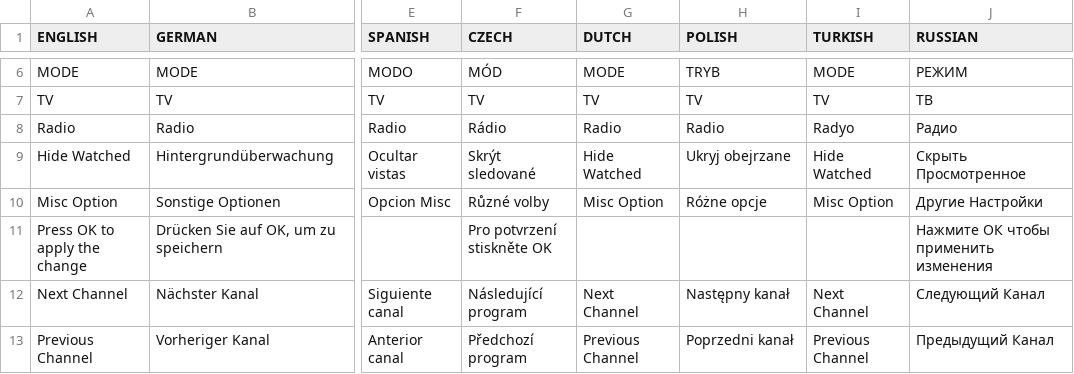
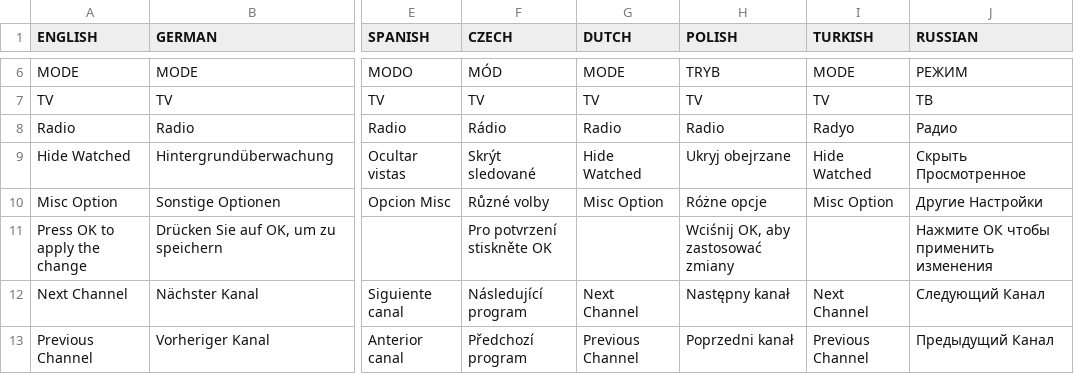
Before and after one commit to prismcube/script.mbox, a CSV file: pvr/gui/windows/Language_Elmo.csv, drawn as a sheet; only a part is shown, gaps mark what is left out; the diff covers the shown part only; the diff names each change by its address in the sheet, - before the commit and + after, or states it on an @@ line.

Commit message:
Updated Polish MR_LANG and help

```diff
--- a/pvr/gui/windows/Language_Elmo.csv
+++ b/pvr/gui/windows/Language_Elmo.csv
-H11 (POLISH): (empty)
+H11 (POLISH): Wciśnij OK, aby zastosować zmiany
```
Also changed, not shown: 47 edited cells elsewhere in this file, 2 other files.
